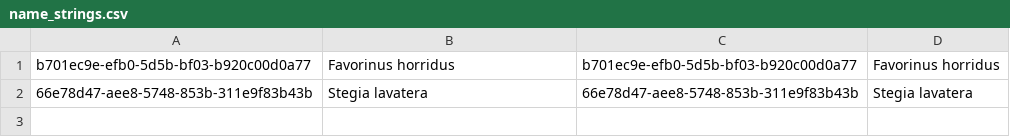
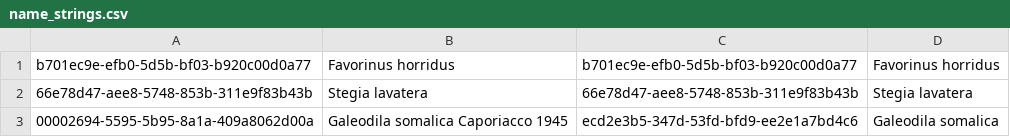
Before and after one commit to GlobalNamesArchitecture/gnresolver, a CSV file: db-migration/db/seed/test_api/GnresolverMicroserviceIntegrationSpec/name_strings.csv, drawn as a sheet.

Commit message:
= Add tests for dataSourceIds parameter

```diff
--- a/db-migration/db/seed/test_api/GnresolverMicroserviceIntegrationSpec/name_strings.csv
+++ b/db-migration/db/seed/test_api/GnresolverMicroserviceIntegrationSpec/name_strings.csv
@@ -2 +2,2 @@ b701ec9e-efb0-5d5b-bf03-b920c00d0a77	Favorinus horridus	b701ec9e-efb0-5d5b-bf03-
 66e78d47-aee8-5748-853b-311e9f83b43b	Stegia lavatera	66e78d47-aee8-5748-853b-311e9f83b43b	Stegia lavatera
+00002694-5595-5b95-8a1a-409a8062d00a	Galeodila somalica Caporiacco 1945	ecd2e3b5-347d-53fd-bfd9-ee2e1a7bd4c6	Galeodila somalica
```
Also changed, not shown: 2 other files.
